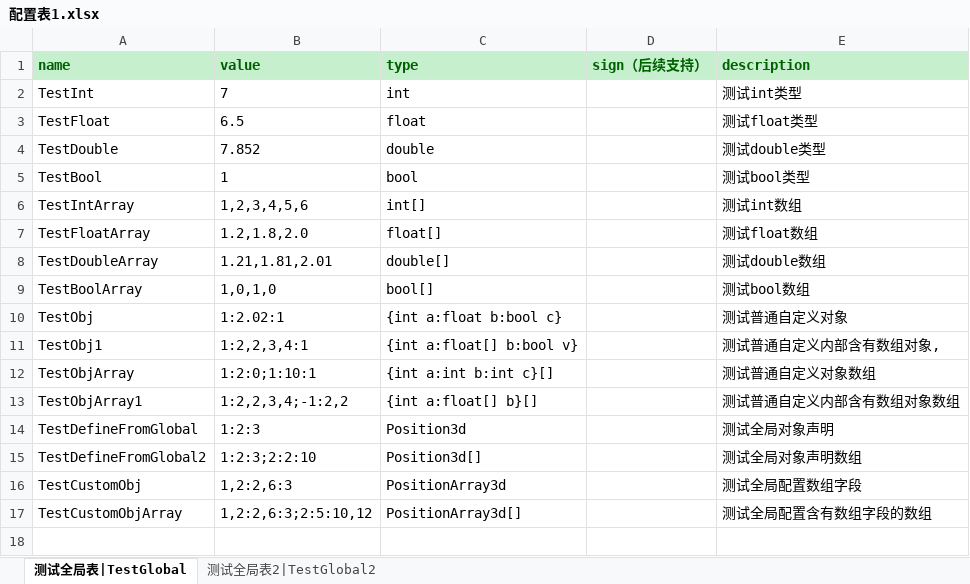
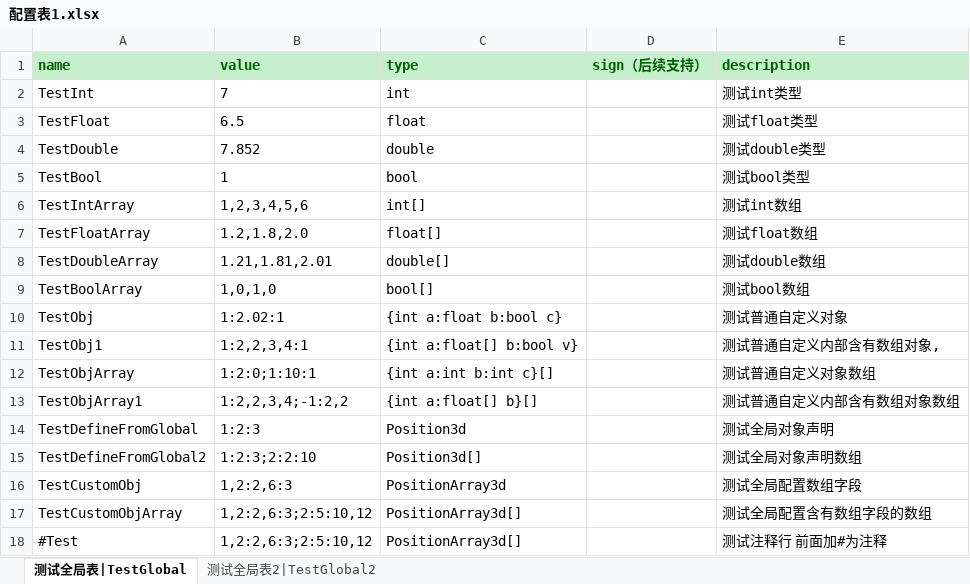
Before and after one commit to leolichenxi/ExcelExport, an Excel workbook: Exporter/配置表1.xlsx, sheet 测试全局表|TestGlobal, drawn as a sheet; values as stored, in another font and other column widths than the file's, no borders; the diff names each change by its address in the sheet, - before the commit and + after, or states it on an @@ line.

Commit message:
修复严重bug

```diff
--- a/Exporter/配置表1.xlsx (sheet 测试全局表|TestGlobal)
+++ b/Exporter/配置表1.xlsx (sheet 测试全局表|TestGlobal)
+row 18: #Test | 1,2:2,6:3;2:5:10,12 | PositionArray3d[] |  | 测试注释行 前面加#为注释
```
